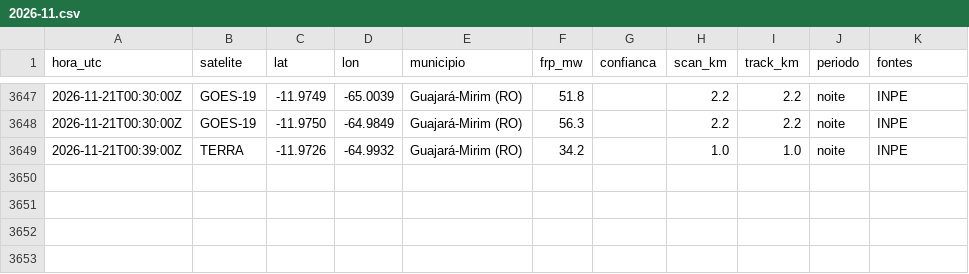
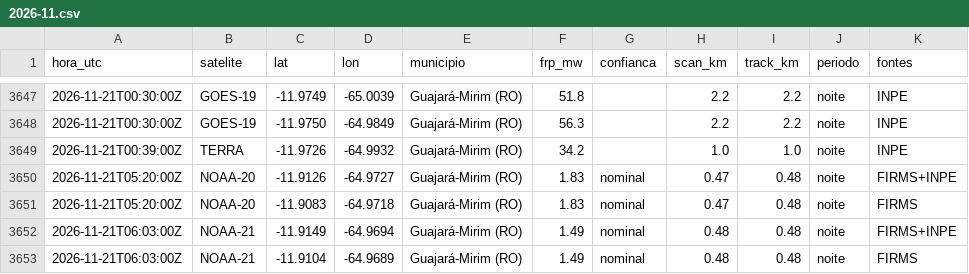
Before and after one commit to UFAMCCA/MonitorBETA, a CSV file: docs/data/historico/humaita/2026-11.csv, drawn as a sheet; only a part is shown, gaps mark what is left out.

```diff
--- a/docs/data/historico/humaita/2026-11.csv
+++ b/docs/data/historico/humaita/2026-11.csv
@@ -3649 +3649,5 @@ hora_utc,satelite,lat,lon,municipio,frp_mw,confianca,scan_km,track_km,periodo,fo
 2026-11-21T00:39:00Z,TERRA,-11.9726,-64.9932,Guajará-Mirim (RO),34.2,,1.0,1.0,noite,INPE
+2026-11-21T05:20:00Z,NOAA-20,-11.9126,-64.9727,Guajará-Mirim (RO),1.83,nominal,0.47,0.48,noite,FIRMS+INPE
+2026-11-21T05:20:00Z,NOAA-20,-11.9083,-64.9718,Guajará-Mirim (RO),1.83,nominal,0.47,0.48,noite,FIRMS
+2026-11-21T06:03:00Z,NOAA-21,-11.9149,-64.9694,Guajará-Mirim (RO),1.49,nominal,0.48,0.48,noite,FIRMS+INPE
+2026-11-21T06:03:00Z,NOAA-21,-11.9104,-64.9689,Guajará-Mirim (RO),1.49,nominal,0.48,0.48,noite,FIRMS
```
Also changed, not shown: docs/data/historico/itacoatiara/2026-11.csv, 24 other files.
